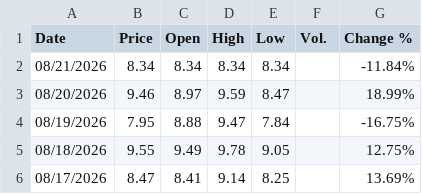
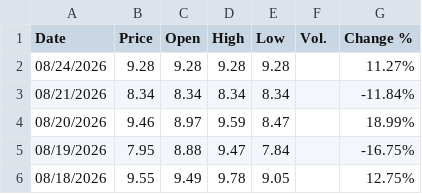
Before and after one commit to takeshiromanov/IOVIQUANT_DATA, a CSV file: data/cor1m/daily.csv, drawn as a sheet; only a part is shown; the shorter side is filled out with more unchanged rows; the diff names each change by its address in the sheet, - before the commit and + after, or states it on an @@ line.

```diff
--- a/data/cor1m/daily.csv
+++ b/data/cor1m/daily.csv
+row 2: 08/24/2026 | 9.28 | 9.28 | 9.28 | 9.28 |  | 11.27%
```
